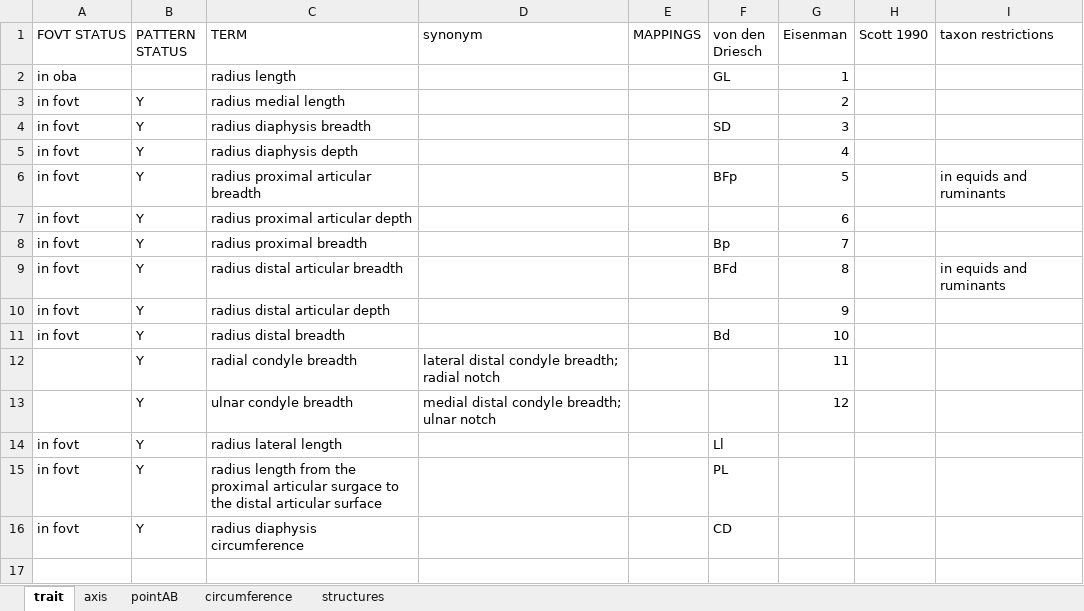
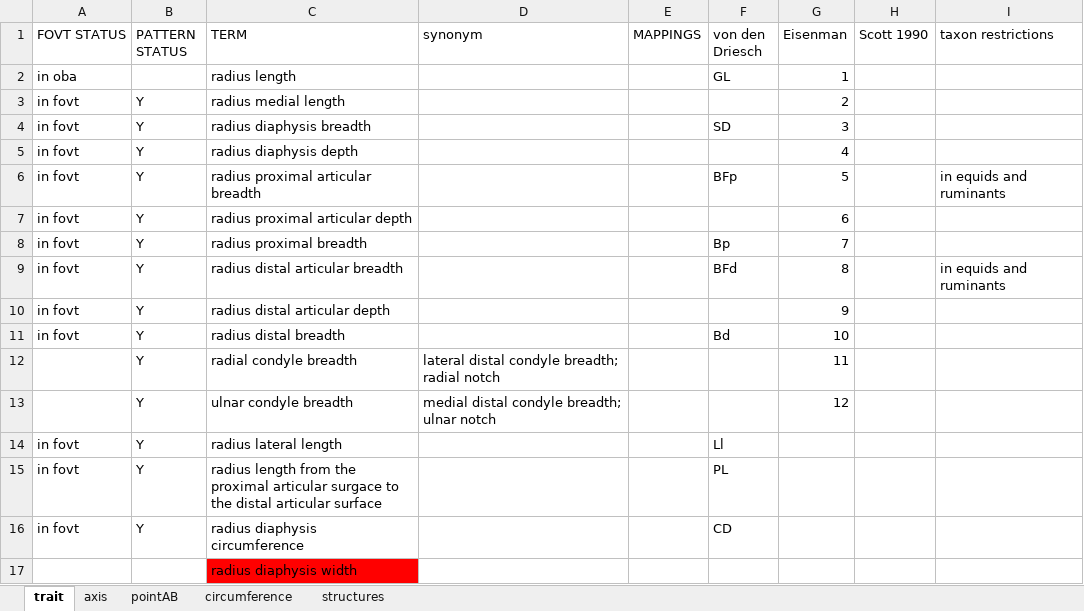
Before and after one commit to futres/fovt, an Excel workbook: terms/radiusTerms.xlsx, sheet trait, drawn as a sheet; values as stored, in another font and other column widths than the file's, no borders; the diff names each change by its address in the sheet, - before the commit and + after, or states it on an @@ line.

Commit message:
adding terms

```diff
--- a/terms/radiusTerms.xlsx (sheet trait)
+++ b/terms/radiusTerms.xlsx (sheet trait)
+row 17:  |  | radius diaphysis width
```
Also changed, not shown: terms/femurTerms.xlsx, terms/ulnaTerms.xlsx, 4 other files.
